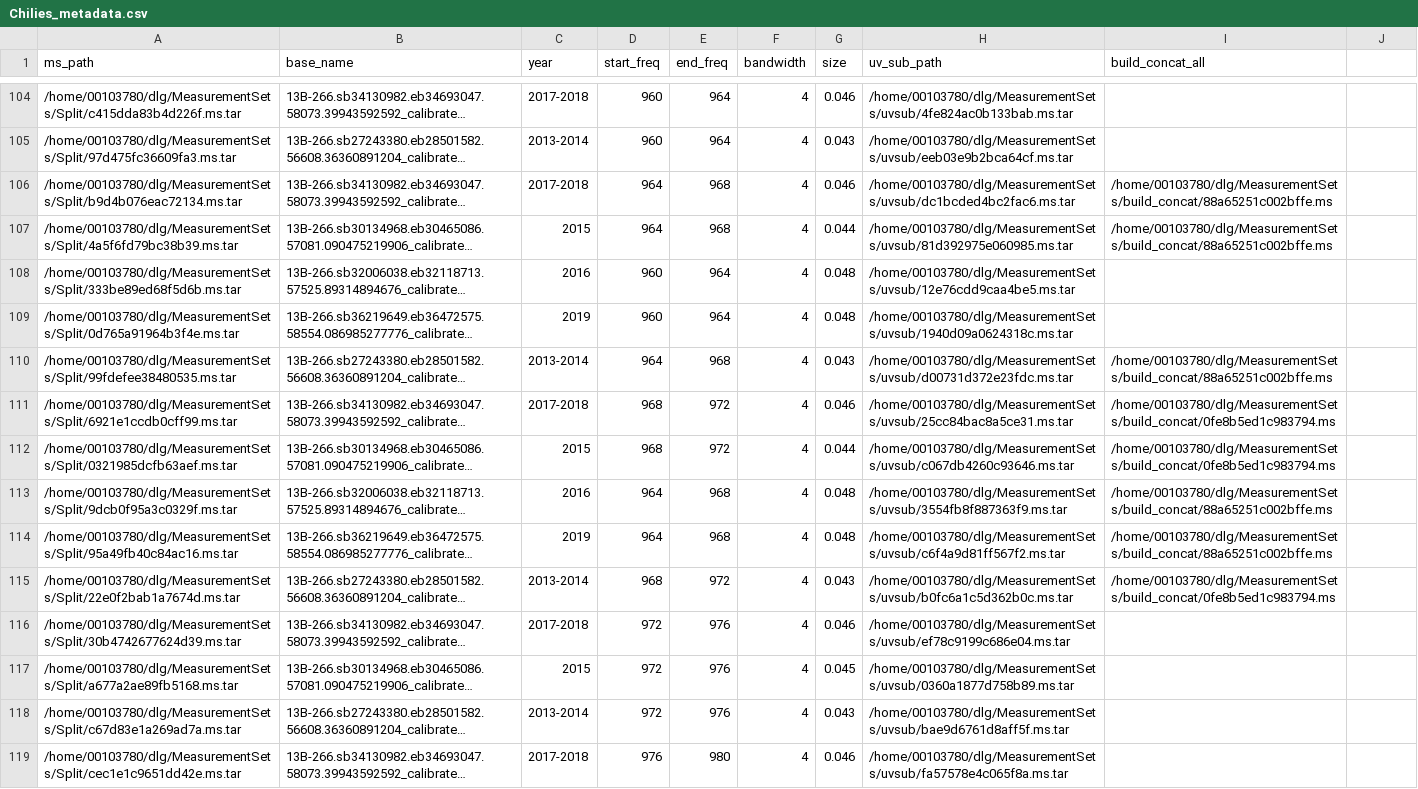
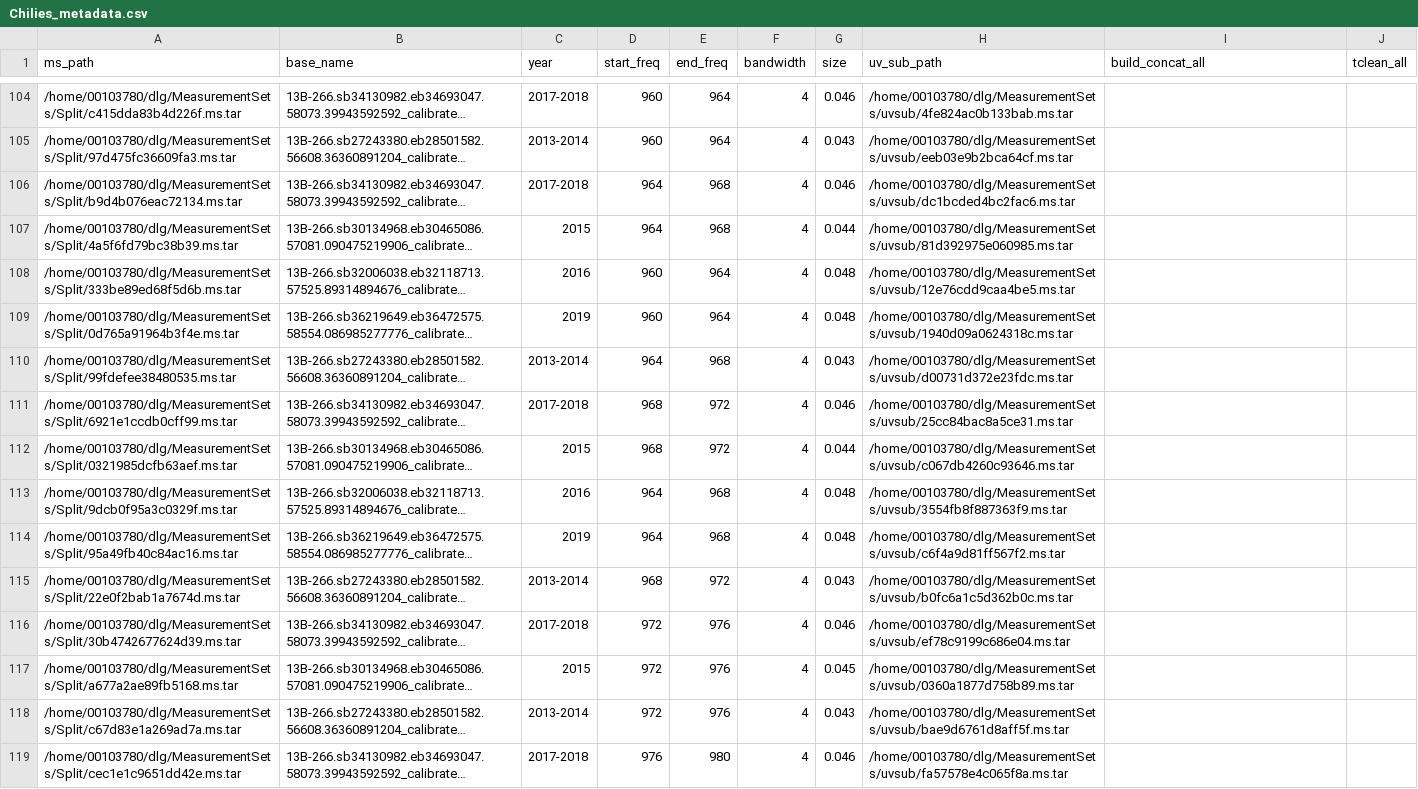
Before and after one commit to ICRAR/chiles-daliuge, a CSV file: db/Chilies_metadata.csv, drawn as a sheet; only a part is shown, gaps mark what is left out; long unchanged cells end in …; the diff covers the shown part only; the diff names each change by its address in the sheet, - before the commit and + after, or states it on an @@ line.

```diff
--- a/db/Chilies_metadata.csv
+++ b/db/Chilies_metadata.csv
-J1: (empty)
+J1: tclean_all
-I106:I107 (build_concat_all): /home/00103780/dlg/MeasurementSets/build_concat/88a65251c002bffe.ms
+I106:I107 (build_concat_all): (empty)
-I110 (build_concat_all): /home/00103780/dlg/MeasurementSets/build_concat/88a65251c002bffe.ms
+I110 (build_concat_all): (empty)
-I111:I112 (build_concat_all): /home/00103780/dlg/MeasurementSets/build_concat/0fe8b5ed1c983794.ms
+I111:I112 (build_concat_all): (empty)
-I113:I114 (build_concat_all): /home/00103780/dlg/MeasurementSets/build_concat/88a65251c002bffe.ms
+I113:I114 (build_concat_all): (empty)
-I115 (build_concat_all): /home/00103780/dlg/MeasurementSets/build_concat/0fe8b5ed1c983794.ms
+I115 (build_concat_all): (empty)
```
Also changed, not shown: 83 edited cells elsewhere in this file, 8 other files.
